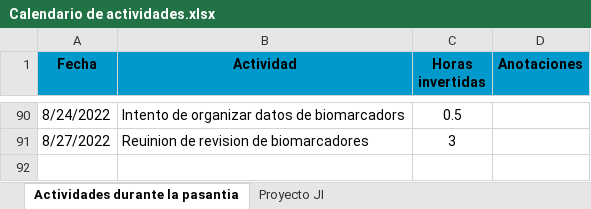
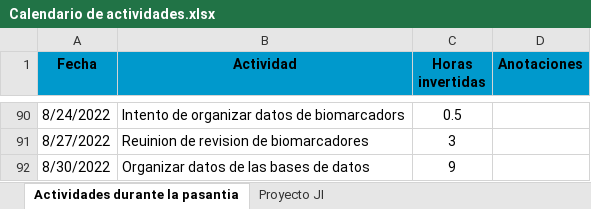
Before and after one commit to yjmantilla/Data_analysis_ML_Harmonization_Proyect, an Excel workbook: Calendario de actividades.xlsx, sheet Actividades durante la pasantia, drawn as a sheet; only a part is shown, gaps mark what is left out; values as stored, in another font and other column widths than the file's, no borders; the diff names each change by its address in the sheet, - before the commit and + after, or states it on an @@ line.

Commit message:
Información de las bases de datos organizados y prueba de normalidad aplicada a las componentes

```diff
--- a/Calendario de actividades.xlsx (sheet Actividades durante la pasantia)
+++ b/Calendario de actividades.xlsx (sheet Actividades durante la pasantia)
+row 92: 8/30/2022 | Organizar datos de las bases de datos | 9
```
Also changed, not shown: 32 other files.
